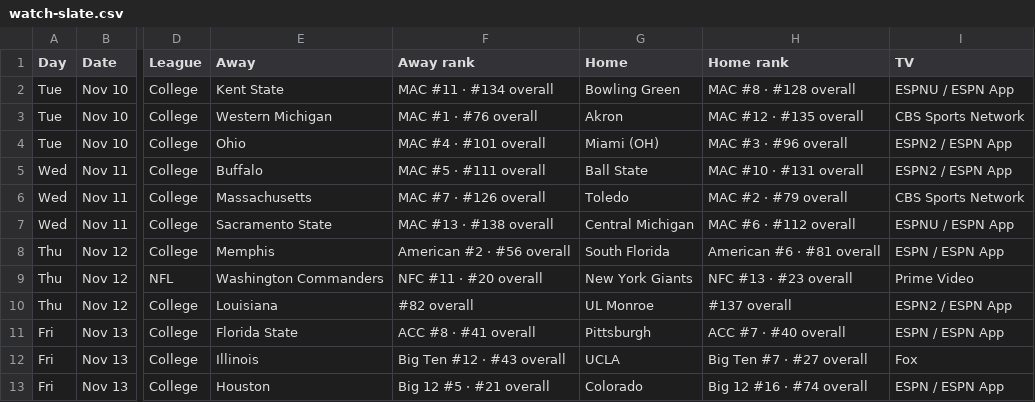
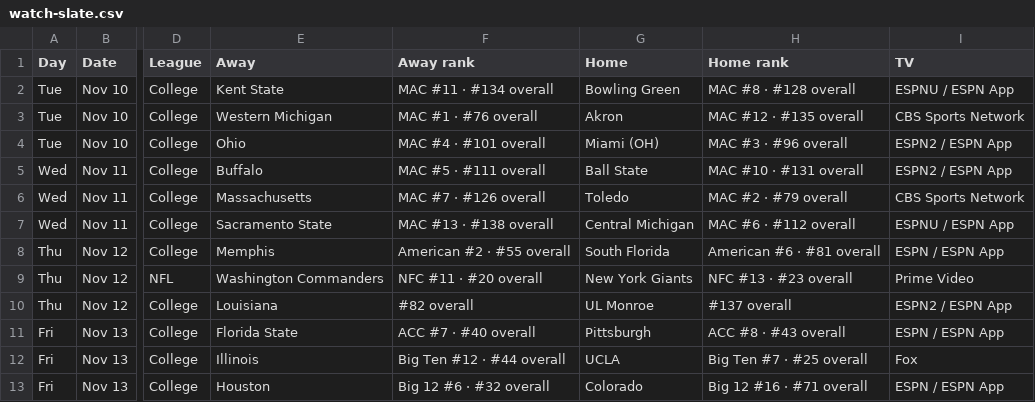
Before and after one commit to denegrijustin/football-watchability, a CSV file: public/exports/watch-slate.csv, drawn as a sheet; only a part is shown, gaps mark what is left out; the diff covers the shown part only; the diff names each change by its address in the sheet, - before the commit and + after, or states it on an @@ line.

```diff
--- a/public/exports/watch-slate.csv
+++ b/public/exports/watch-slate.csv
-F8 (Away rank): American #2 · #56 overall
+F8 (Away rank): American #2 · #55 overall
-F11 (Away rank): ACC #8 · #41 overall
+F11 (Away rank): ACC #7 · #40 overall
-H11 (Home rank): ACC #7 · #40 overall
+H11 (Home rank): ACC #8 · #43 overall
-F12 (Away rank): Big Ten #12 · #43 overall
+F12 (Away rank): Big Ten #12 · #44 overall
-H12 (Home rank): Big Ten #7 · #27 overall
+H12 (Home rank): Big Ten #7 · #25 overall
-F13 (Away rank): Big 12 #5 · #21 overall
+F13 (Away rank): Big 12 #6 · #32 overall
-H13 (Home rank): Big 12 #16 · #74 overall
+H13 (Home rank): Big 12 #16 · #71 overall
```
Also changed, not shown: 1 added row, 1 removed row and 131 edited cells elsewhere in this file, 17 other files.
